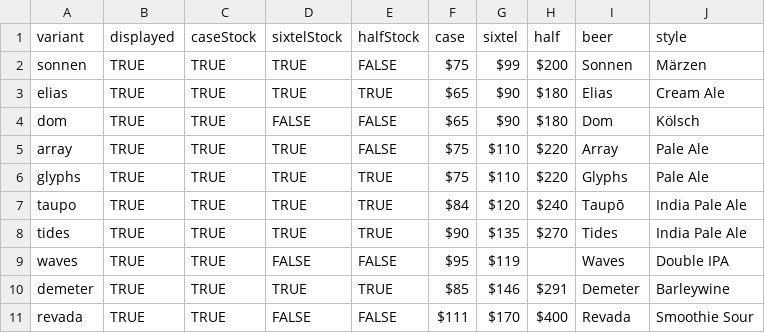
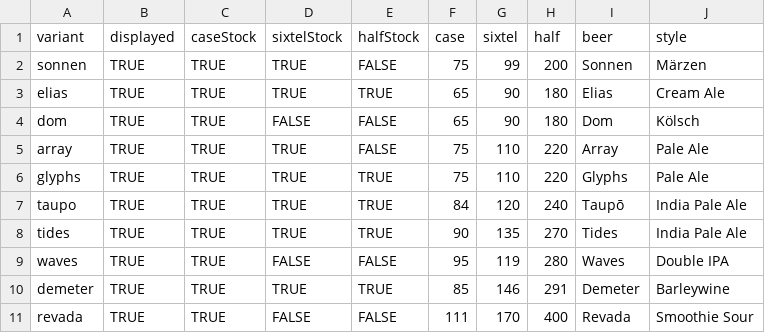
Before and after one commit to lolevbeer/site, a CSV file: _data/sales.csv, drawn as a sheet.

```diff
--- a/_data/sales.csv
+++ b/_data/sales.csv
@@ -1,11 +1,11 @@
 variant,displayed,caseStock,sixtelStock,halfStock,case,sixtel,half,beer,style
-sonnen,TRUE,TRUE,TRUE,FALSE,$75,$99,$200,Sonnen,Märzen
-elias,TRUE,TRUE,TRUE,TRUE,$65,$90,$180,Elias,Cream Ale
-dom,TRUE,TRUE,FALSE,FALSE,$65,$90,$180,Dom,Kölsch
-array,TRUE,TRUE,TRUE,FALSE,$75,$110,$220,Array,Pale Ale
-glyphs,TRUE,TRUE,TRUE,TRUE,$75,$110,$220,Glyphs,Pale Ale
-taupo,TRUE,TRUE,TRUE,TRUE,$84,$120,$240,Taupō,India Pale Ale
-tides,TRUE,TRUE,TRUE,TRUE,$90,$135,$270,Tides,India Pale Ale
-waves,TRUE,TRUE,FALSE,FALSE,$95,$119,,Waves,Double IPA
-demeter,TRUE,TRUE,TRUE,TRUE,$85,$146,$291,Demeter,Barleywine
-revada,TRUE,TRUE,FALSE,FALSE,$111,$170,$400,Revada,Smoothie Sour
+sonnen,TRUE,TRUE,TRUE,FALSE,75,99,200,Sonnen,Märzen
+elias,TRUE,TRUE,TRUE,TRUE,65,90,180,Elias,Cream Ale
+dom,TRUE,TRUE,FALSE,FALSE,65,90,180,Dom,Kölsch
+array,TRUE,TRUE,TRUE,FALSE,75,110,220,Array,Pale Ale
+glyphs,TRUE,TRUE,TRUE,TRUE,75,110,220,Glyphs,Pale Ale
+taupo,TRUE,TRUE,TRUE,TRUE,84,120,240,Taupō,India Pale Ale
+tides,TRUE,TRUE,TRUE,TRUE,90,135,270,Tides,India Pale Ale
+waves,TRUE,TRUE,FALSE,FALSE,95,119,280,Waves,Double IPA
+demeter,TRUE,TRUE,TRUE,TRUE,85,146,291,Demeter,Barleywine
+revada,TRUE,TRUE,FALSE,FALSE,111,170,400,Revada,Smoothie Sour
```
Also changed, not shown: 13 other files.
